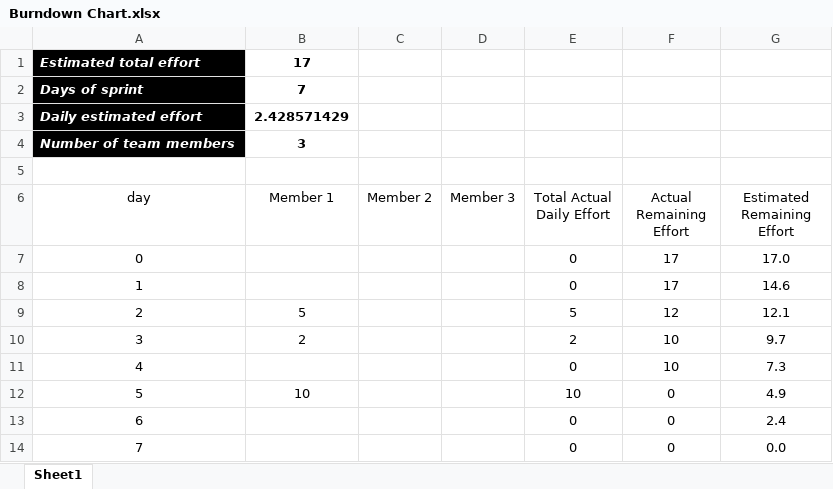
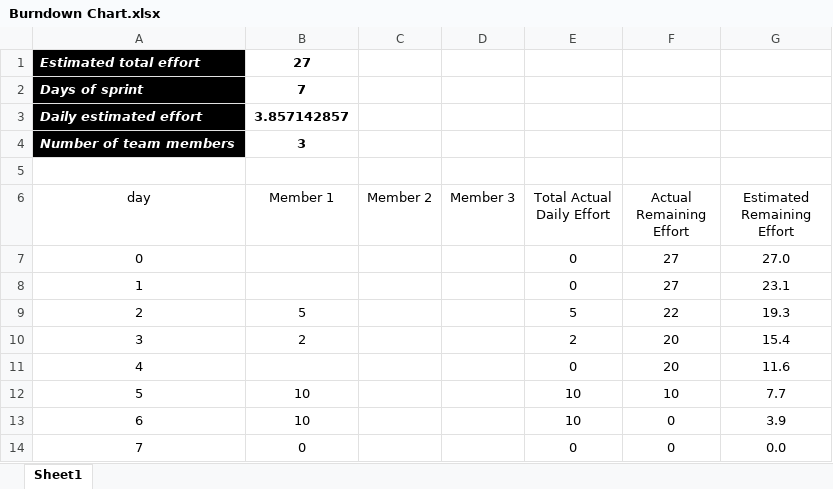
Before and after one commit to leilyof/Pr2-Gp2, an Excel workbook: Burndown Chart.xlsx, sheet Sheet1, drawn as a sheet; values as stored, in another font and other column widths than the file's, no borders; charts and pictures and table styles not drawn; the diff names each change by its address in the sheet, - before the commit and + after, or states it on an @@ line.

```diff
--- a/Burndown Chart.xlsx (sheet Sheet1)
+++ b/Burndown Chart.xlsx (sheet Sheet1)
-B1 (Member 1): 17
+B1 (Member 1): 27
-B3 (Member 1): 2.428571429
+B3 (Member 1): 3.857142857
-F7:F8 (Actual Remaining Effort): 17
+F7:F8 (Actual Remaining Effort): 27
-G7 (Estimated Remaining Effort): 17.0
+G7 (Estimated Remaining Effort): 27.0
-G8 (Estimated Remaining Effort): 14.6
+G8 (Estimated Remaining Effort): 23.1
-F9 (Actual Remaining Effort): 12
+F9 (Actual Remaining Effort): 22
-G9 (Estimated Remaining Effort): 12.1
+G9 (Estimated Remaining Effort): 19.3
-F10:F11 (Actual Remaining Effort): 10
+F10:F11 (Actual Remaining Effort): 20
-G10 (Estimated Remaining Effort): 9.7
+G10 (Estimated Remaining Effort): 15.4
-G11 (Estimated Remaining Effort): 7.3
+G11 (Estimated Remaining Effort): 11.6
-F12 (Actual Remaining Effort): 0
+F12 (Actual Remaining Effort): 10
-G12 (Estimated Remaining Effort): 4.9
+G12 (Estimated Remaining Effort): 7.7
-B13 (Member 1): (empty)
+B13 (Member 1): 10
-E13 (Total Actual Daily Effort): 0
+E13 (Total Actual Daily Effort): 10
-G13 (Estimated Remaining Effort): 2.4
+G13 (Estimated Remaining Effort): 3.9
-B14 (Member 1): (empty)
+B14 (Member 1): 0
```
Also changed, not shown: charts or pictures, 3 other files.
